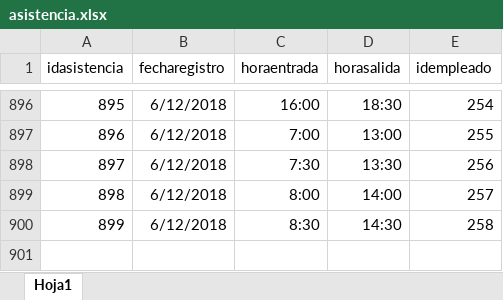
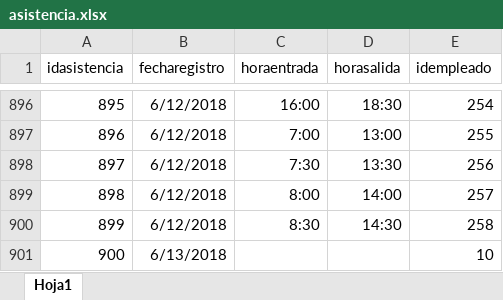
Before and after one commit to IngSoftware3CM2/proyecto, an Excel workbook: Datos/asistencia.xlsx, sheet Hoja1, drawn as a sheet; only a part is shown, gaps mark what is left out; values as stored, in another font and other column widths than the file's, no borders; the diff names each change by its address in the sheet, - before the commit and + after, or states it on an @@ line.

```diff
--- a/Datos/asistencia.xlsx (sheet Hoja1)
+++ b/Datos/asistencia.xlsx (sheet Hoja1)
+row 901: 900 | 6/13/2018 |  |  | 10
```
Also changed, not shown: Datos/incidencia.xlsx, 1 other file.
